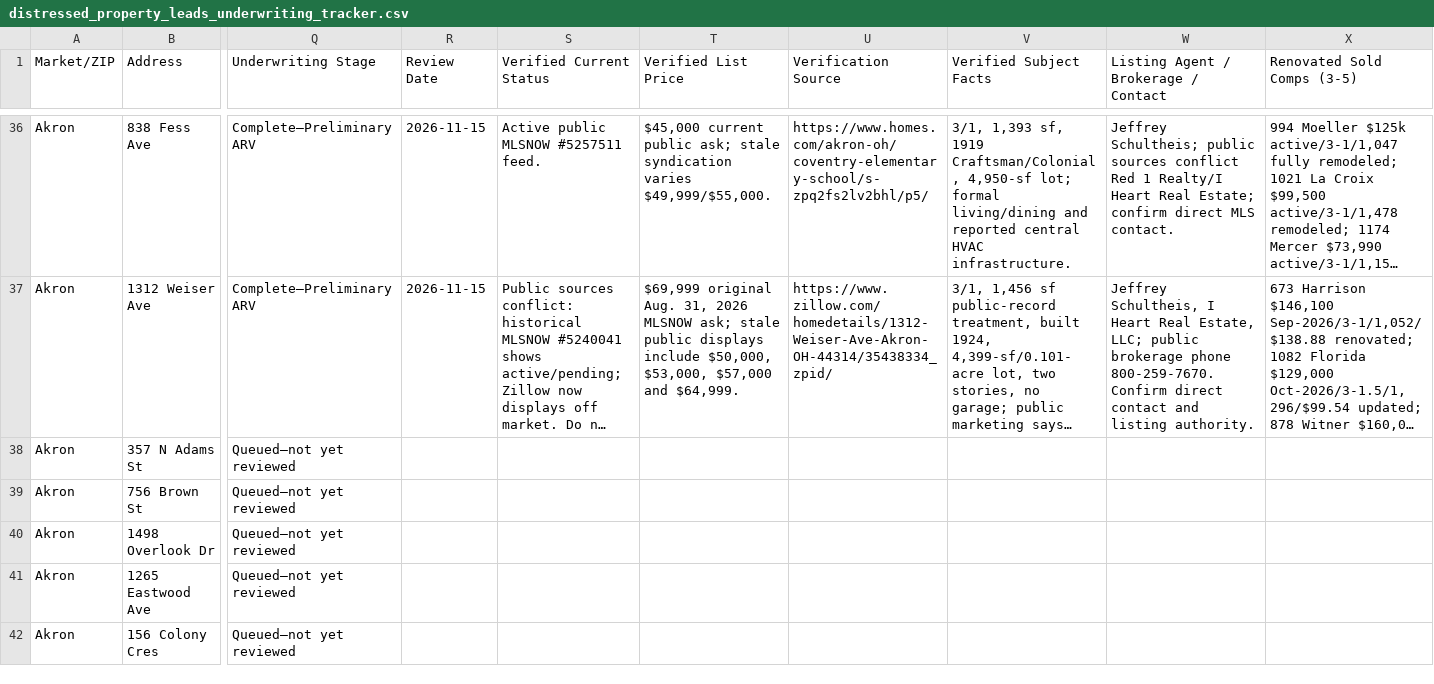
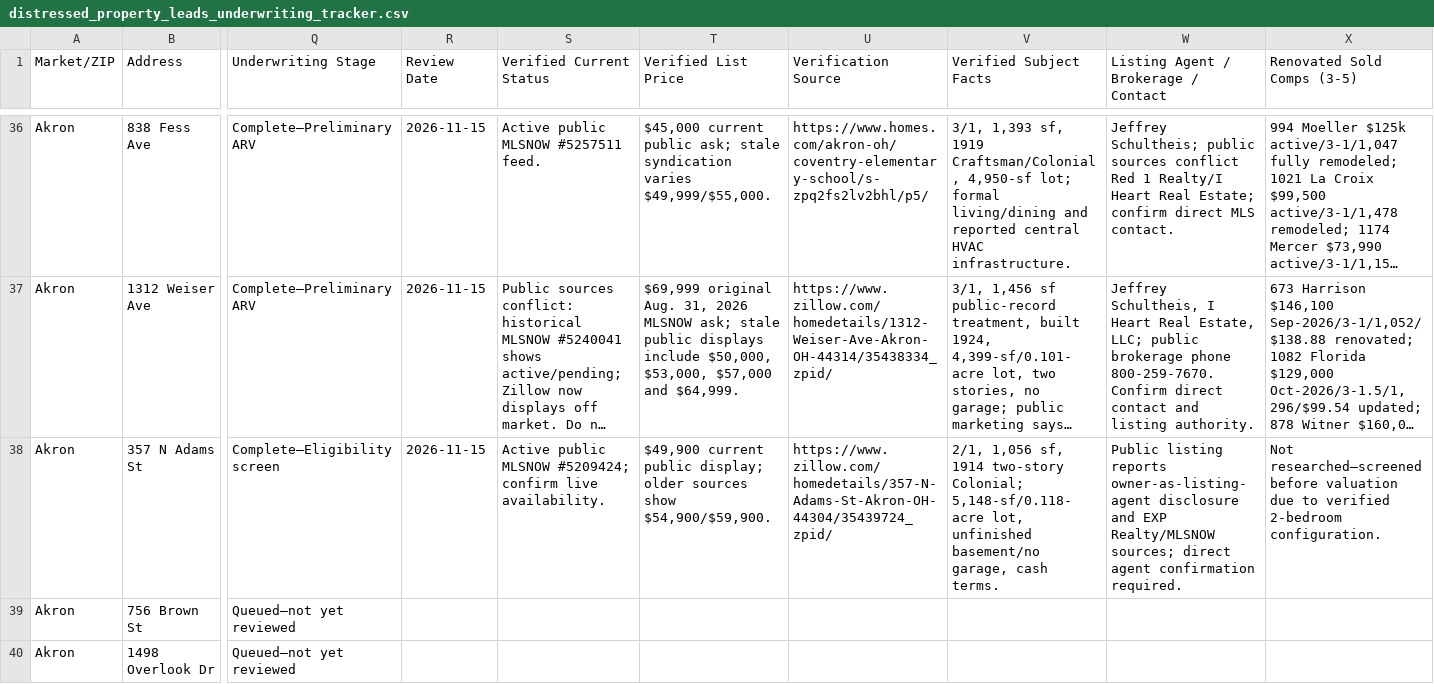
Before and after one commit to chidubemchinedu8-code/wholesale-realestate, a CSV file: distressed_property_leads_underwriting_tracker.csv, drawn as a sheet; only a part is shown, gaps mark what is left out; the shorter side is filled out with more unchanged rows; long unchanged cells end in …; the diff covers the shown part only; the diff names each change by its address in the sheet, - before the commit and + after, or states it on an @@ line.

Commit message:
Screen lead 37 bedroom minimum
Co-authored-by: arena-agent <297053741+arena-agent@users.noreply.github.com>

```diff
--- a/distressed_property_leads_underwriting_tracker.csv
+++ b/distressed_property_leads_underwriting_tracker.csv
-Q38 (Underwriting Stage): Queued—not yet reviewed
+Q38 (Underwriting Stage): Complete—Eligibility screen
-R38 (Review Date): (empty)
+R38 (Review Date): 2026-11-15
-S38 (Verified Current Status): (empty)
+S38 (Verified Current Status): Active public MLSNOW #5209424; confirm live availability.
-T38 (Verified List Price): (empty)
+T38 (Verified List Price): $49,900 current public display; older sources show $54,900/$59,900.
-U38 (Verification Source): (empty)
+U38 (Verification Source): https://www.zillow.com/homedetails/357-N-Adams-St-Akron-OH-44304/35439724_zpid/
-V38 (Verified Subject Facts): (empty)
+V38 (Verified Subject Facts): 2/1, 1,056 sf, 1914 two-story Colonial; 5,148-sf/0.118-acre lot, unfinished basement/no garage, cash terms.
-W38: (empty)
+W38: Public listing reports owner-as-listing-agent disclosure and EXP Realty/MLSNOW sources; direct agent confirmation required.
-X38 (Renovated Sold Comps (3-5)): (empty)
+X38 (Renovated Sold Comps (3-5)): Not researched—screened before valuation due to verified 2-bedroom configuration.
```
Also changed, not shown: 7 edited cells elsewhere in this file, 2 other files.
